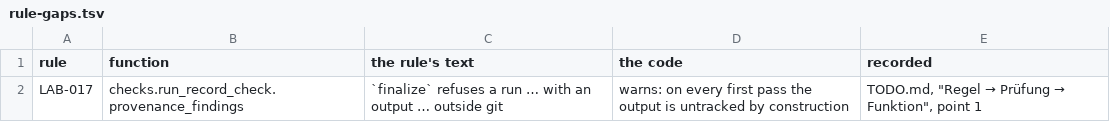
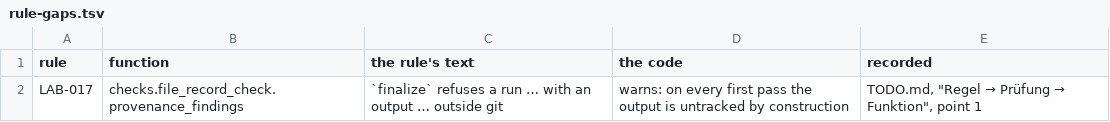
Before and after one commit to kmax-tech/labkit, a TSV file: docs/rule-gaps.tsv, drawn as a sheet.

```diff
--- a/docs/rule-gaps.tsv
+++ b/docs/rule-gaps.tsv
@@ -1,2 +1,2 @@
 rule	function	the rule's text	the code	recorded
-LAB-017	checks.run_record_check.provenance_findings	"`finalize` refuses a run … with an output … outside git"	warns: on every first pass the output is untracked by construction	TODO.md, "Regel → Prüfung → Funktion", point 1
+LAB-017	checks.file_record_check.provenance_findings	"`finalize` refuses a run … with an output … outside git"	warns: on every first pass the output is untracked by construction	TODO.md, "Regel → Prüfung → Funktion", point 1
```
Also changed, not shown: docs/checks-reach.tsv, 20 other files.
